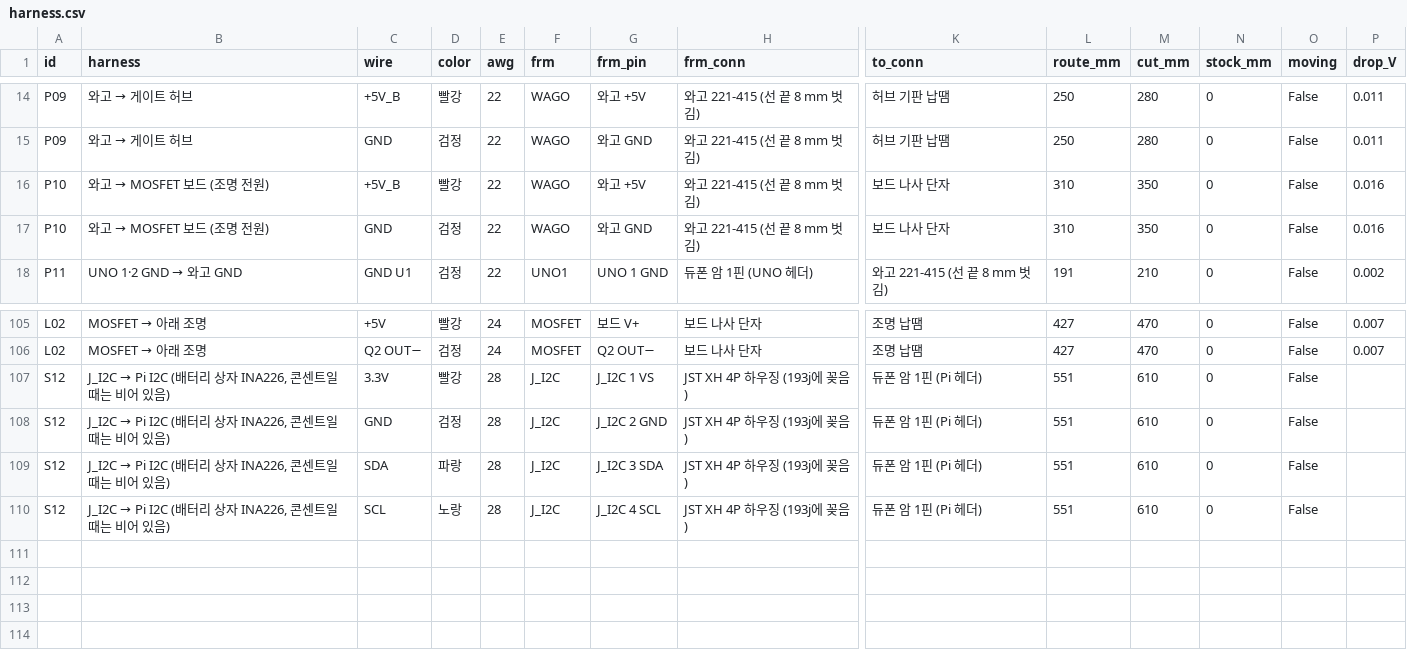
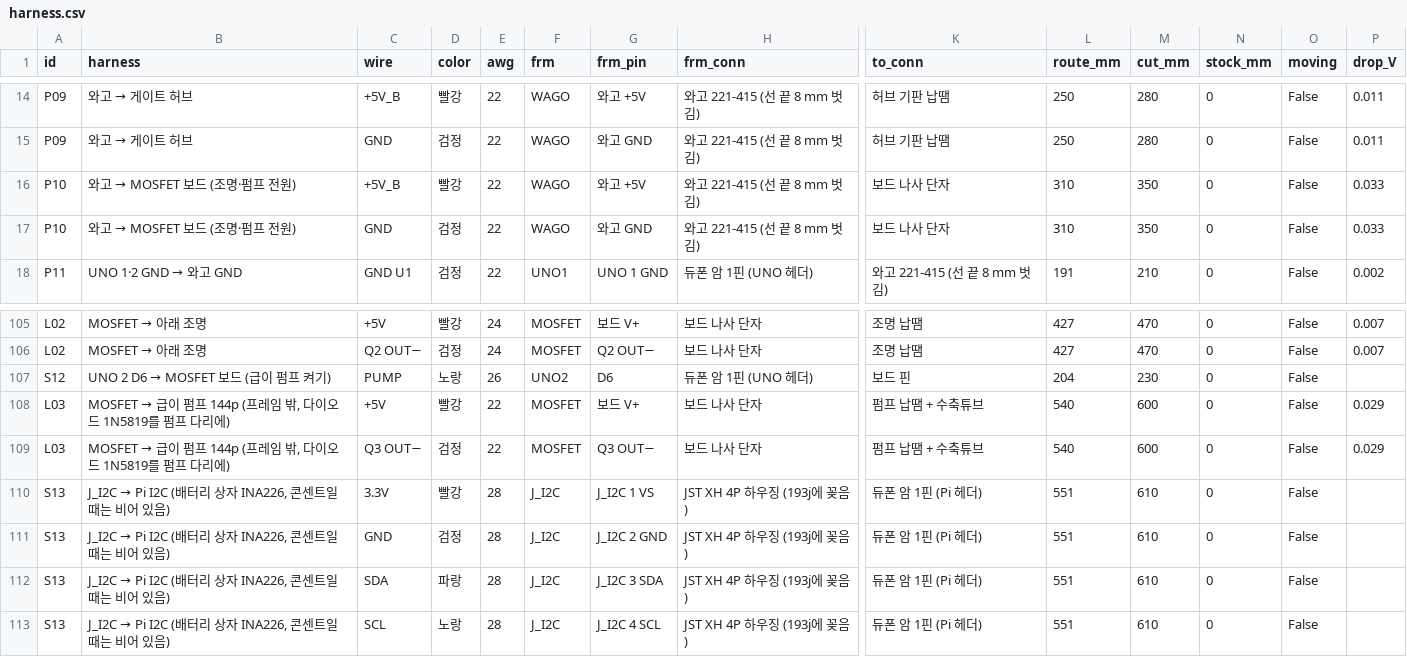
Before and after one commit to britams/-capstone-project-repo, a CSV file: design/circuit/out/harness.csv, drawn as a sheet; only a part is shown, gaps mark what is left out; addresses are those after the commit; rows hold the shown columns only; the diff names each change by its address in the sheet, - before the commit and + after, or states it on an @@ line.

```diff
--- a/design/circuit/out/harness.csv
+++ b/design/circuit/out/harness.csv
@@ B16:B17 (harness): 와고 → MOSFET 보드 (조명 전원) → 와고 → MOSFET 보드 (조명·펌프 전원) @@
-P16:P17 (drop_V): 0.016
+P16:P17 (drop_V): 0.033
+row 107: S12 | UNO 2 D6 → MOSFET 보드 (급이 펌프 켜기) | PUMP | 노랑 | 26 | UNO2 | D6 | 듀폰 암 1핀 (UNO 헤더) | 보드 핀 | 204 | 230 | 0 | False
+row 108: L03 | MOSFET → 급이 펌프 144p (프레임 밖, 다이오드 1N5819를 펌프 다리에) | +5V | 빨강 | 22 | MOSFET | 보드 V+ | 보드 나사 단자 | 펌프 납땜 + 수축튜브 | 540 | 600 | 0 | False | 0.029
+row 109: L03 | MOSFET → 급이 펌프 144p (프레임 밖, 다이오드 1N5819를 펌프 다리에) | Q3 OUT− | 검정 | 22 | MOSFET | Q3 OUT− | 보드 나사 단자 | 펌프 납땜 + 수축튜브 | 540 | 600 | 0 | False | 0.029
-A110:A113 (id): S12
+A110:A113 (id): S13
```
Also changed, not shown: 2 other files.
